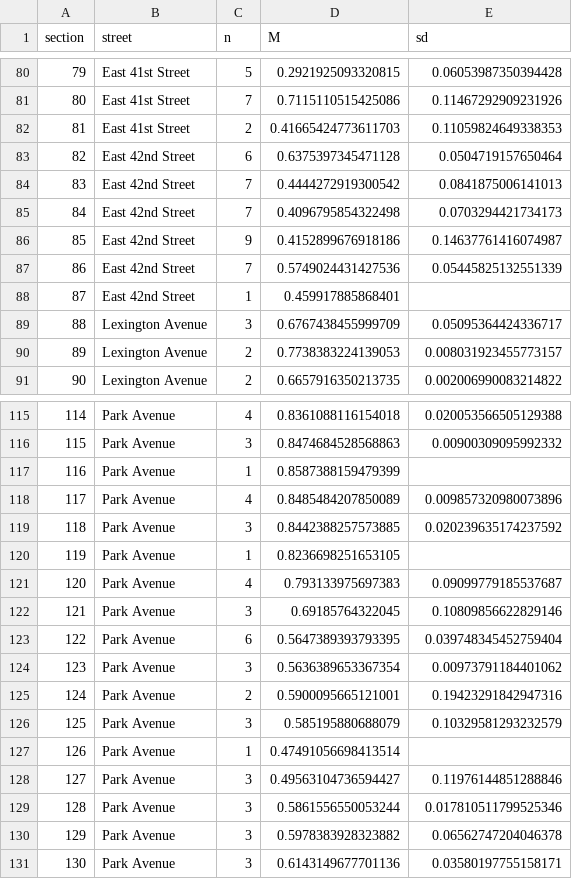
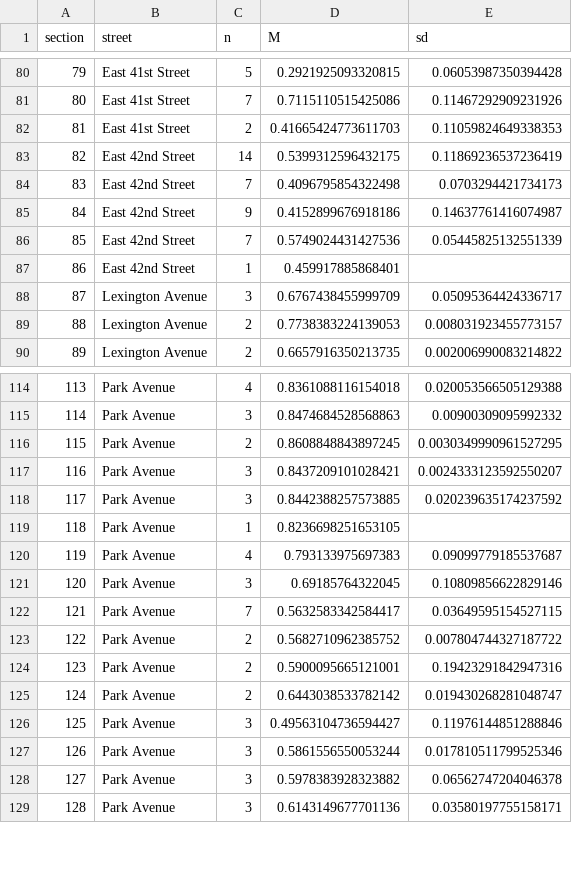
Before and after one commit to mikellu12/murrayhill-v12, a CSV file: results/tables/vlm_sections.csv, drawn as a sheet; only a part is shown, gaps mark what is left out; removed rows and columns are numbered as before the commit, all else as after; the diff names each change by its address in the sheet, - before the commit and + after, or states it on an @@ line.

```diff
--- a/results/tables/vlm_sections.csv
+++ b/results/tables/vlm_sections.csv
-row 83: 82 | East 42nd Street | 6 | 0.6375397345471128 | 0.0504719157650464
-row 84: 83 | East 42nd Street | 7 | 0.4444272919300542 | 0.0841875006141013
+row 83: 82 | East 42nd Street | 14 | 0.5399312596432175 | 0.11869236537236419
@@ column A (section) renumbered from row 84 down @@
-row 117: 116 | Park Avenue | 1 | 0.8587388159479399
-row 118: 117 | Park Avenue | 4 | 0.8485484207850089 | 0.009857320980073896
+row 116: 115 | Park Avenue | 2 | 0.8608848843897245 | 0.0030349990961527295
+row 117: 116 | Park Avenue | 3 | 0.8437209101028421 | 0.0024333123592550207
-row 123: 122 | Park Avenue | 6 | 0.5647389393793395 | 0.039748345452759404
-row 124: 123 | Park Avenue | 3 | 0.5636389653367354 | 0.00973791184401062
+row 122: 121 | Park Avenue | 7 | 0.5632583342584417 | 0.03649595154527115
+row 123: 122 | Park Avenue | 2 | 0.5682710962385752 | 0.007804744327187722
-row 126: 125 | Park Avenue | 3 | 0.585195880688079 | 0.10329581293232579
-row 127: 126 | Park Avenue | 1 | 0.47491056698413514
+row 125: 124 | Park Avenue | 2 | 0.6443038533782142 | 0.019430268281048747
```
Also changed, not shown: data/processed/nodes.csv, results/tables/vlm_calculations.csv, 5 other files.
